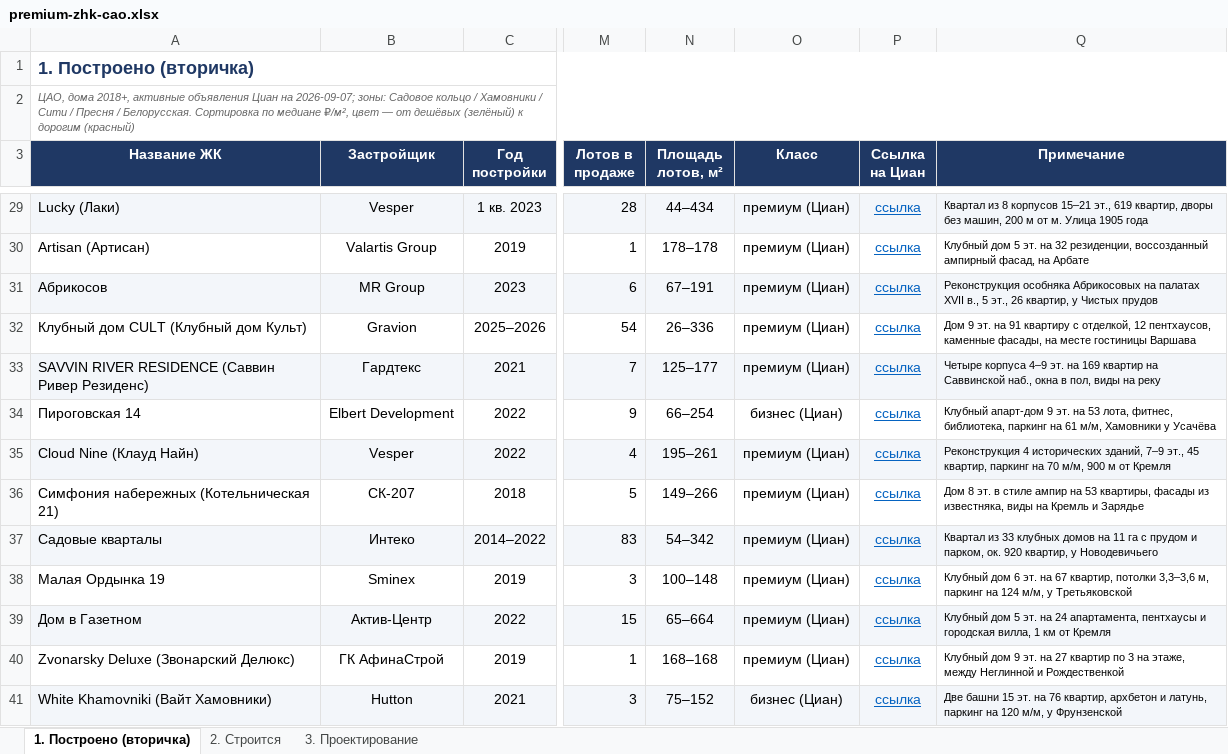
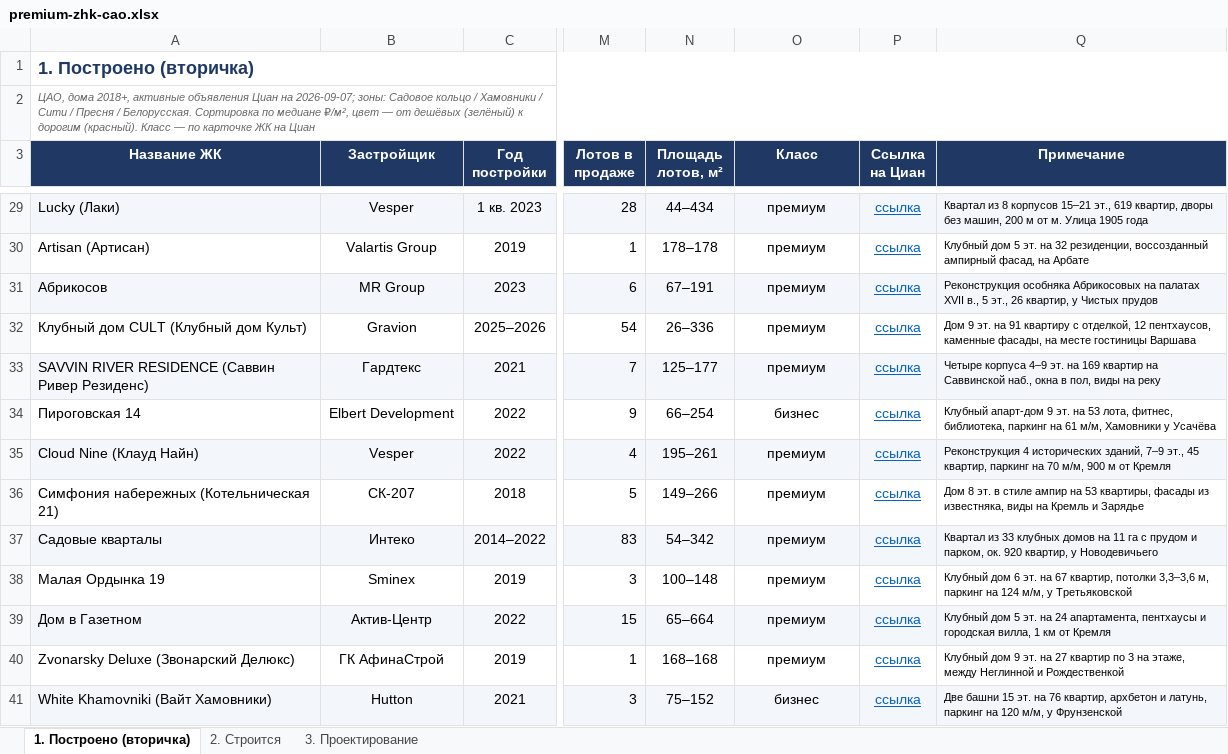
Before and after one commit to parfentsevandrey-blip/test, an Excel workbook: docs/premium-cao/premium-zhk-cao.xlsx, sheet 1. Построено (вторичка), drawn as a sheet; only a part is shown, gaps mark what is left out; values as stored, in another font and other column widths than the file's, no borders; conditional formats not drawn; the diff covers the shown part only; the diff names each change by its address in the sheet, - before the commit and + after, or states it on an @@ line.

```diff
--- a/docs/premium-cao/premium-zhk-cao.xlsx (sheet 1. Построено (вторичка))
+++ b/docs/premium-cao/premium-zhk-cao.xlsx (sheet 1. Построено (вторичка))
-A2 (Название ЖК): …к дорогим (красный)
+A2 (Название ЖК): …к дорогим (красный). Класс — по карточке ЖК на Циан
-O29:O33 (Класс): премиум (Циан)
+O29:O33 (Класс): премиум
-O34 (Класс): бизнес (Циан)
+O34 (Класс): бизнес
-O35:O40 (Класс): премиум (Циан)
+O35:O40 (Класс): премиум
-O41 (Класс): бизнес (Циан)
+O41 (Класс): бизнес
```
Also changed, not shown: 38 edited cells elsewhere in this sheet, 1 other file.
